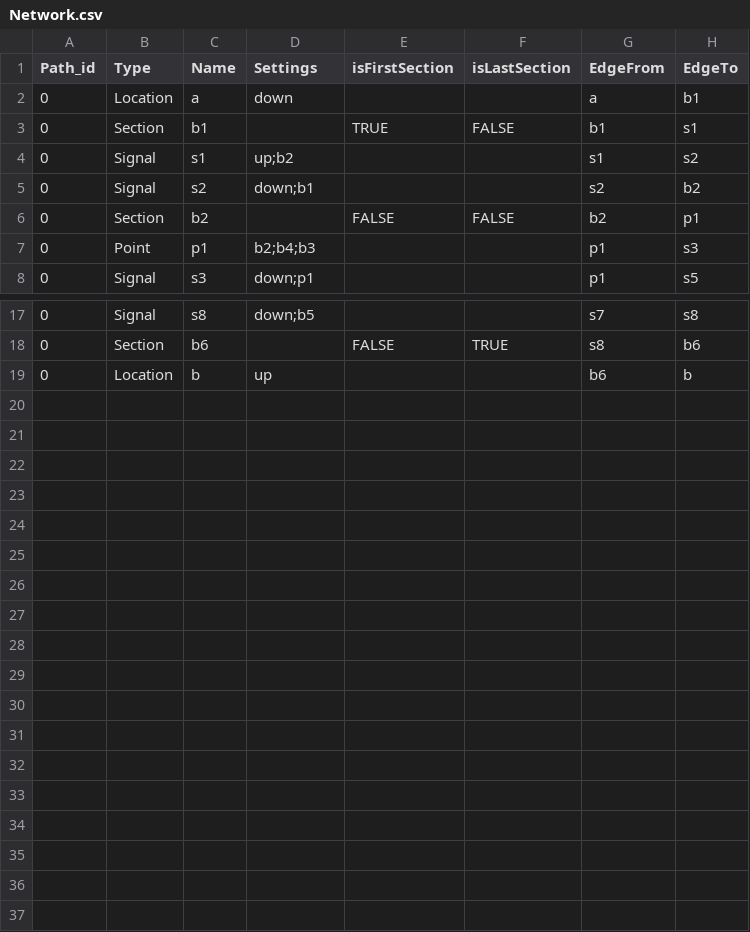
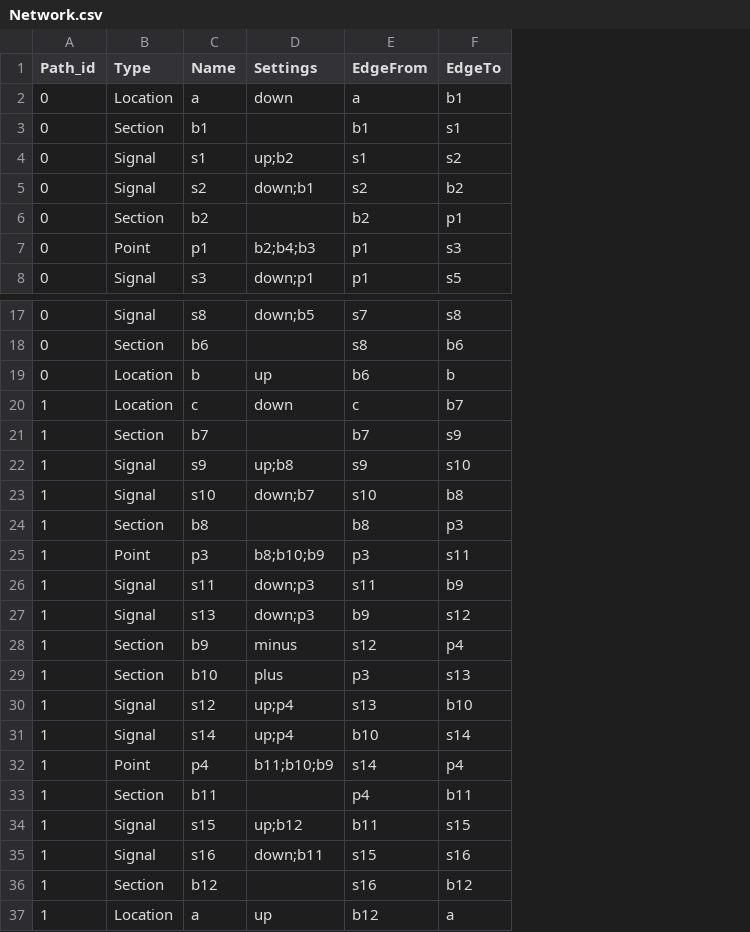
Before and after one commit to gregorymususa/csc8206-team7, a CSV file: database/Network.csv, drawn as a sheet; only a part is shown, gaps mark what is left out; removed rows and columns are numbered as before the commit, all else as after; the diff names each change by its address in the sheet, - before the commit and + after, or states it on an @@ line.

Commit message:
Updated Network.csv with A to C path

```diff
--- a/database/Network.csv
+++ b/database/Network.csv
-column E (isFirstSection), rows 3-6: TRUE |  |  | FALSE; row 18: FALSE
-column F (isLastSection), rows 3-6: FALSE |  |  | FALSE; row 18: TRUE
+row 20: 1 | Location | c | down | c | b7
+row 21: 1 | Section | b7 |  | b7 | s9
+row 22: 1 | Signal | s9 | up;b8 | s9 | s10
+row 23: 1 | Signal | s10 | down;b7 | s10 | b8
+row 24: 1 | Section | b8 |  | b8 | p3
+row 25: 1 | Point | p3 | b8;b10;b9 | p3 | s11
+row 26: 1 | Signal | s11 | down;p3 | s11 | b9
+row 27: 1 | Signal | s13 | down;p3 | b9 | s12
+row 28: 1 | Section | b9 | minus | s12 | p4
+row 29: 1 | Section | b10 | plus | p3 | s13
+row 30: 1 | Signal | s12 | up;p4 | s13 | b10
+row 31: 1 | Signal | s14 | up;p4 | b10 | s14
+row 32: 1 | Point | p4 | b11;b10;b9 | s14 | p4
+row 33: 1 | Section | b11 |  | p4 | b11
+row 34: 1 | Signal | s15 | up;b12 | b11 | s15
+row 35: 1 | Signal | s16 | down;b11 | s15 | s16
+row 36: 1 | Section | b12 |  | s16 | b12
+row 37: 1 | Location | a | up | b12 | a
```
Also changed, not shown: database/Network_old.csv, 1 other file.
